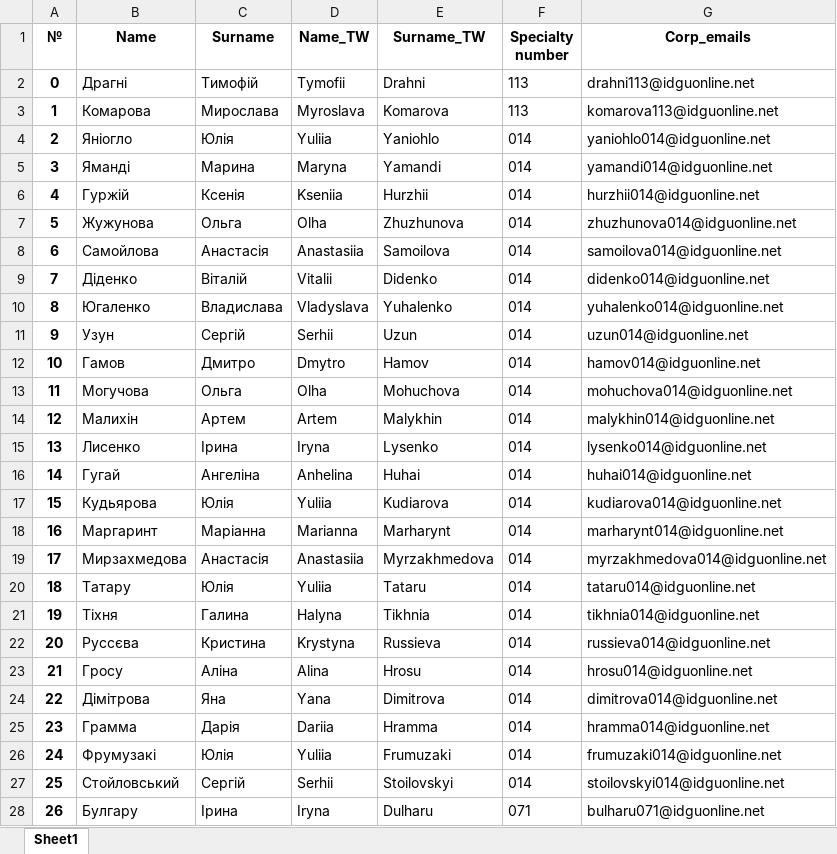
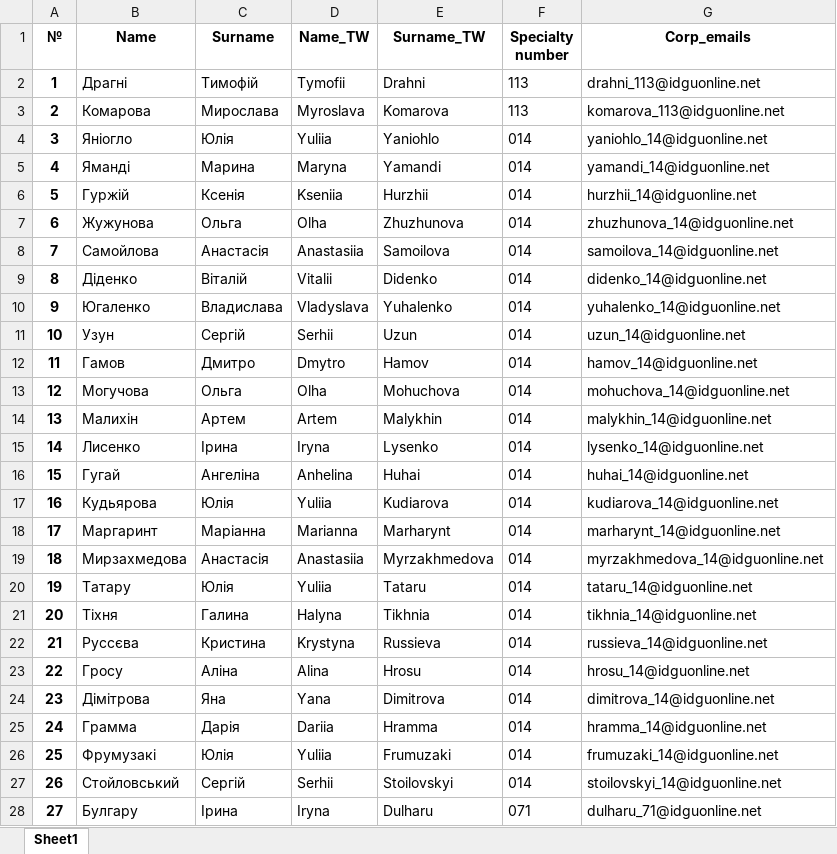
Before and after one commit to Granzberg/parser_xlsx, an Excel workbook: translation_names.xlsx, sheet Sheet1, drawn as a sheet; only a part is shown; values as stored, in another font and other column widths than the file's, no borders; the diff covers the shown part only; the diff names each change by its address in the sheet, - before the commit and + after, or states it on an @@ line.

```diff
--- a/translation_names.xlsx (sheet Sheet1)
+++ b/translation_names.xlsx (sheet Sheet1)
@@ column A (№) renumbered from row 2 down @@
-G2 (Corp_emails): drahni113@idguonline.net
+G2 (Corp_emails): drahni_113@idguonline.net
-G3 (Corp_emails): komarova113@idguonline.net
+G3 (Corp_emails): komarova_113@idguonline.net
-G4 (Corp_emails): yaniohlo014@idguonline.net
+G4 (Corp_emails): yaniohlo_14@idguonline.net
-G5 (Corp_emails): yamandi014@idguonline.net
+G5 (Corp_emails): yamandi_14@idguonline.net
-G6 (Corp_emails): hurzhii014@idguonline.net
+G6 (Corp_emails): hurzhii_14@idguonline.net
-G7 (Corp_emails): zhuzhunova014@idguonline.net
+G7 (Corp_emails): zhuzhunova_14@idguonline.net
-G8 (Corp_emails): samoilova014@idguonline.net
+G8 (Corp_emails): samoilova_14@idguonline.net
-G9 (Corp_emails): didenko014@idguonline.net
+G9 (Corp_emails): didenko_14@idguonline.net
-G10 (Corp_emails): yuhalenko014@idguonline.net
+G10 (Corp_emails): yuhalenko_14@idguonline.net
-G11 (Corp_emails): uzun014@idguonline.net
+G11 (Corp_emails): uzun_14@idguonline.net
-G12 (Corp_emails): hamov014@idguonline.net
+G12 (Corp_emails): hamov_14@idguonline.net
-G13 (Corp_emails): mohuchova014@idguonline.net
+G13 (Corp_emails): mohuchova_14@idguonline.net
-G14 (Corp_emails): malykhin014@idguonline.net
+G14 (Corp_emails): malykhin_14@idguonline.net
-G15 (Corp_emails): lysenko014@idguonline.net
+G15 (Corp_emails): lysenko_14@idguonline.net
-G16 (Corp_emails): huhai014@idguonline.net
+G16 (Corp_emails): huhai_14@idguonline.net
-G17 (Corp_emails): kudiarova014@idguonline.net
+G17 (Corp_emails): kudiarova_14@idguonline.net
-G18 (Corp_emails): marharynt014@idguonline.net
+G18 (Corp_emails): marharynt_14@idguonline.net
-G19 (Corp_emails): myrzakhmedova014@idguonline.net
+G19 (Corp_emails): myrzakhmedova_14@idguonline.net
-G20 (Corp_emails): tataru014@idguonline.net
+G20 (Corp_emails): tataru_14@idguonline.net
-G21 (Corp_emails): tikhnia014@idguonline.net
+G21 (Corp_emails): tikhnia_14@idguonline.net
-G22 (Corp_emails): russieva014@idguonline.net
+G22 (Corp_emails): russieva_14@idguonline.net
-G23 (Corp_emails): hrosu014@idguonline.net
+G23 (Corp_emails): hrosu_14@idguonline.net
-G24 (Corp_emails): dimitrova014@idguonline.net
+G24 (Corp_emails): dimitrova_14@idguonline.net
-G25 (Corp_emails): hramma014@idguonline.net
+G25 (Corp_emails): hramma_14@idguonline.net
-G26 (Corp_emails): frumuzaki014@idguonline.net
+G26 (Corp_emails): frumuzaki_14@idguonline.net
-G27 (Corp_emails): stoilovskyi014@idguonline.net
+G27 (Corp_emails): stoilovskyi_14@idguonline.net
-G28 (Corp_emails): bulharu071@idguonline.net
+G28 (Corp_emails): dulharu_71@idguonline.net
```
Also changed, not shown: 24 edited cells elsewhere in this sheet, 4 other files.
